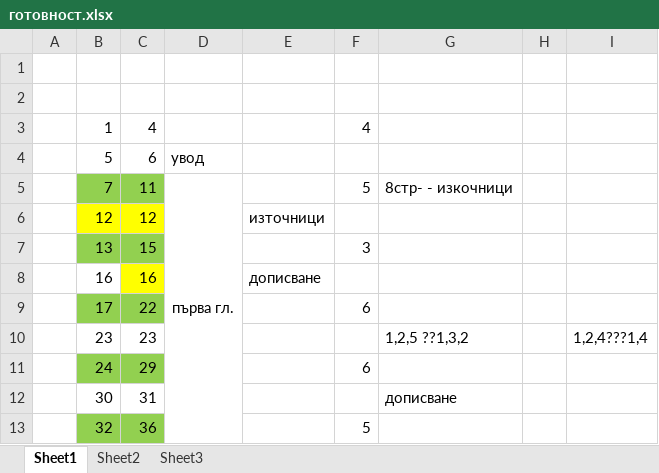
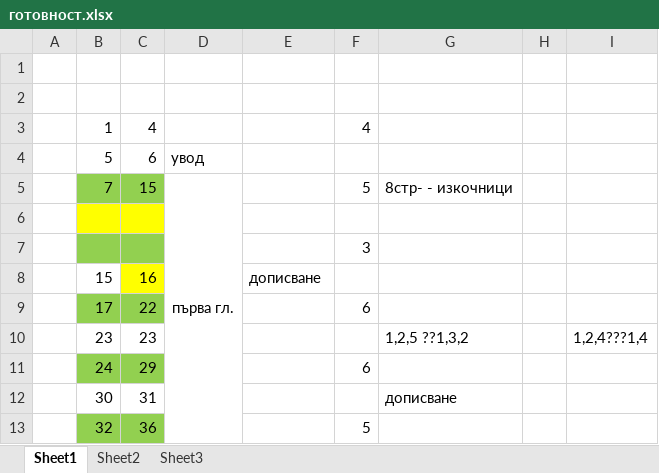
Before and after one commit to vjotov/versia, an Excel workbook: doc/готовност.xlsx, sheet Sheet1, drawn as a sheet; only a part is shown; values as stored, in another font and other column widths than the file's, no borders; removed rows and columns are numbered as before the commit, all else as after; the diff names each change by its address in the sheet, - before the commit and + after, or states it on an @@ line.

```diff
--- a/doc/готовност.xlsx (sheet Sheet1)
+++ b/doc/готовност.xlsx (sheet Sheet1)
-C5: 11
+C5: 15
-row 6:  | 12 | 12 |  | източници
+row 6: (empty)
-row 7:  | 13 | 15 |  |  | 3
+row 7:  |  |  |  |  | 3
-B8: 16
+B8: 15
```
Also changed, not shown: 3 other files.
